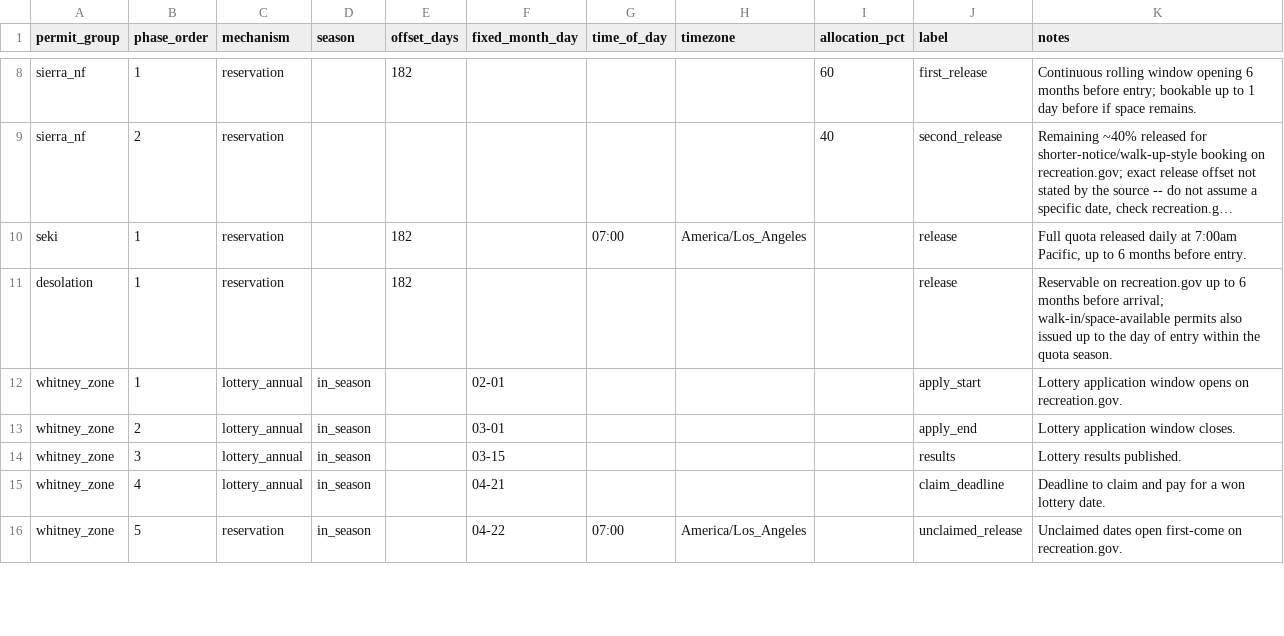
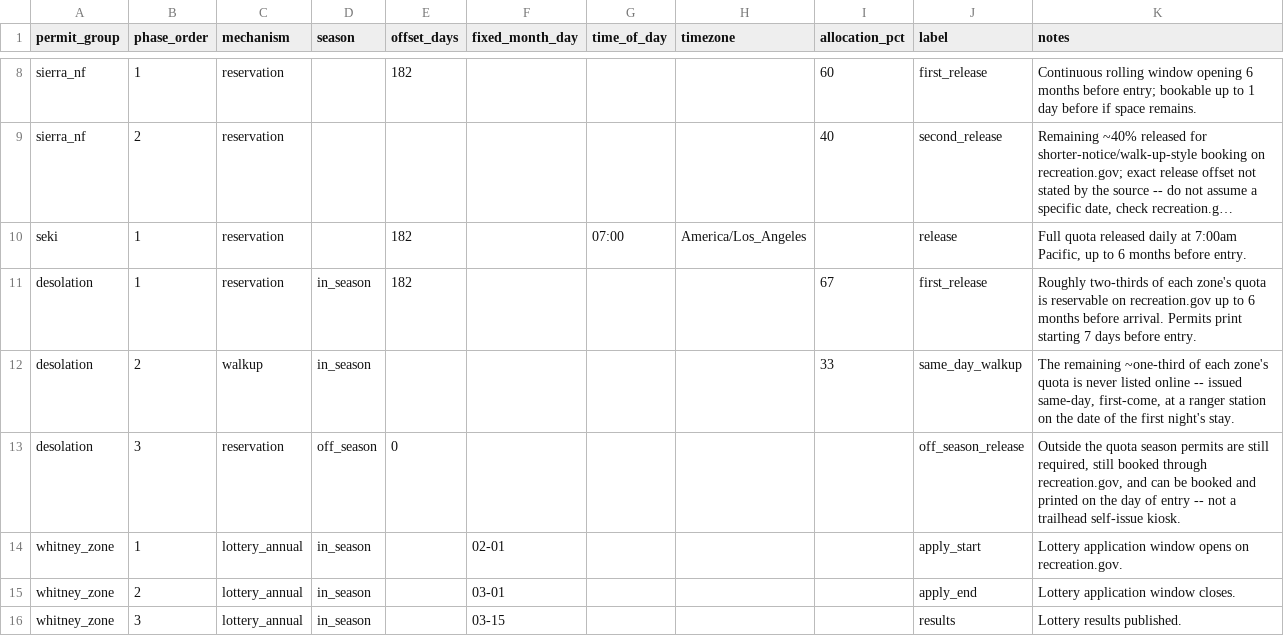
Before and after one commit to asideofkorn/sps-trip-planner, a CSV file: data/release_policies.csv, drawn as a sheet; only a part is shown, gaps mark what is left out; the shorter side is filled out with more unchanged rows; long unchanged cells end in …; the diff names each change by its address in the sheet, - before the commit and + after, or states it on an @@ line.

```diff
--- a/data/release_policies.csv
+++ b/data/release_policies.csv
-D11 (season): (empty)
+D11 (season): in_season
-I11 (allocation_pct): (empty)
+I11 (allocation_pct): 67
-J11 (label): release
+J11 (label): first_release
-K11 (notes): Reservable on recreation.gov up to 6 months before arrival; walk-in/space-available permits also issued up to the day of entry within the quota season.
+K11 (notes): Roughly two-thirds of each zone's quota is reservable on recreation.gov up to 6 months before arrival. Permits print starting 7 days before entry.
+row 12: desolation | 2 | walkup | in_season |  |  |  |  | 33 | same_day_walkup | The remaining ~one-third of each zone's quota is never listed online -- issued same-day, first-come, at a ranger station on the date of the first night's stay.
+row 13: desolation | 3 | reservation | off_season | 0 |  |  |  |  | off_season_release | Outside the quota season permits are still required, still booked through recreation.gov, and can be booked and printed on the day of entry -- not a trailhead self-issue kiosk.
```
Also changed, not shown: data/permit_source_log.csv, data/permits.csv, 12 other files.
